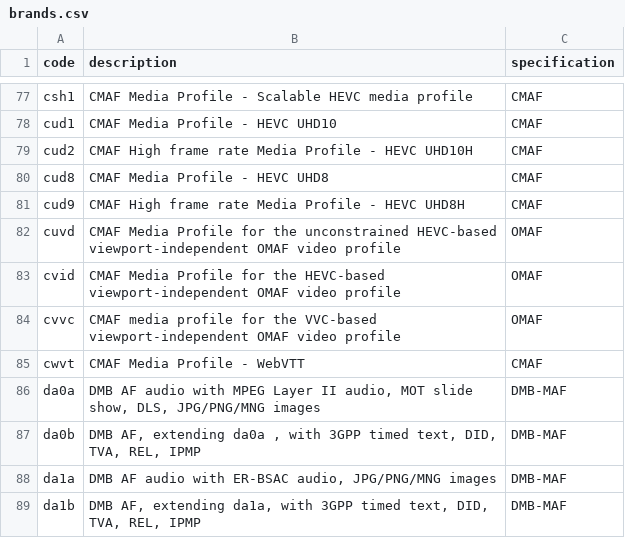
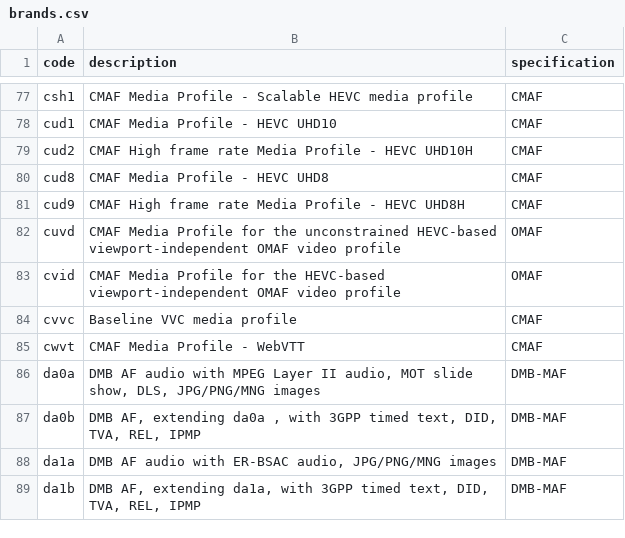
Before and after one commit to mp4ra/mp4ra.github.io, a CSV file: data/brands.csv, drawn as a sheet; only a part is shown, gaps mark what is left out.

Commit message:
fix #209

```diff
--- a/data/brands.csv
+++ b/data/brands.csv
@@ -83,3 +83,3 @@ cuvd,CMAF Media Profile for the unconstrained HEVC-based viewport-independent OM
 cvid,CMAF Media Profile for the HEVC-based viewport-independent OMAF video profile,OMAF
-cvvc,CMAF media profile for the VVC-based viewport-independent OMAF video profile,OMAF
+cvvc,Baseline VVC media profile,CMAF
 cwvt,CMAF Media Profile - WebVTT,CMAF
```
